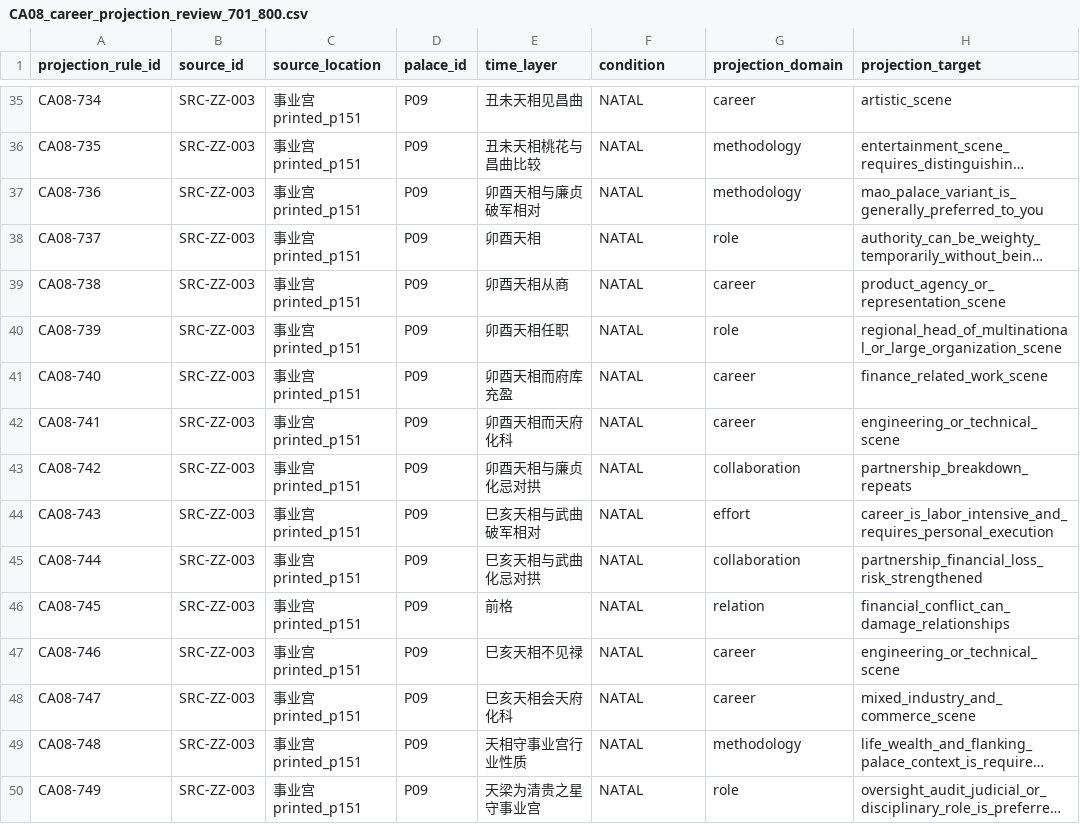
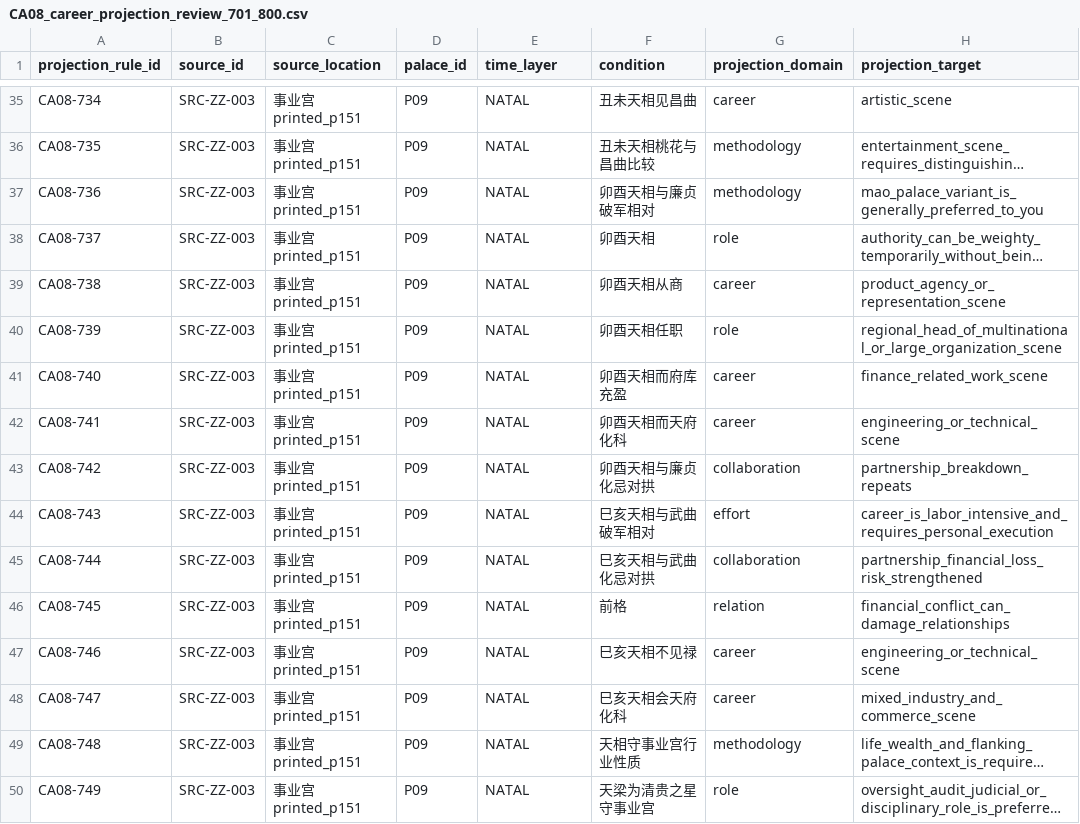
Before and after one commit to 15937-ass/ziwei-state-space, a CSV file: validation/wp05/CA08_career_projection_review_701_800.csv, drawn as a sheet; only a part is shown, gaps mark what is left out; long unchanged cells end in …; the diff covers the shown part only; the diff names each change by its address in the sheet, - before the commit and + after, or states it on an @@ line.

```diff
--- a/validation/wp05/CA08_career_projection_review_701_800.csv
+++ b/validation/wp05/CA08_career_projection_review_701_800.csv
-E35 (time_layer): 丑未天相见昌曲
+E35 (time_layer): NATAL
-F35 (condition): NATAL
+F35 (condition): 丑未天相见昌曲
-E36 (time_layer): 丑未天相桃花与昌曲比较
+E36 (time_layer): NATAL
-F36 (condition): NATAL
+F36 (condition): 丑未天相桃花与昌曲比较
-E37 (time_layer): 卯酉天相与廉贞破军相对
+E37 (time_layer): NATAL
-F37 (condition): NATAL
+F37 (condition): 卯酉天相与廉贞破军相对
-E38 (time_layer): 卯酉天相
+E38 (time_layer): NATAL
-F38 (condition): NATAL
+F38 (condition): 卯酉天相
-E39 (time_layer): 卯酉天相从商
+E39 (time_layer): NATAL
-F39 (condition): NATAL
+F39 (condition): 卯酉天相从商
-E40 (time_layer): 卯酉天相任职
+E40 (time_layer): NATAL
-F40 (condition): NATAL
+F40 (condition): 卯酉天相任职
-E41 (time_layer): 卯酉天相而府库充盈
+E41 (time_layer): NATAL
-F41 (condition): NATAL
+F41 (condition): 卯酉天相而府库充盈
-E42 (time_layer): 卯酉天相而天府化科
+E42 (time_layer): NATAL
-F42 (condition): NATAL
+F42 (condition): 卯酉天相而天府化科
-E43 (time_layer): 卯酉天相与廉贞化忌对拱
+E43 (time_layer): NATAL
-F43 (condition): NATAL
+F43 (condition): 卯酉天相与廉贞化忌对拱
-E44 (time_layer): 巳亥天相与武曲破军相对
+E44 (time_layer): NATAL
-F44 (condition): NATAL
+F44 (condition): 巳亥天相与武曲破军相对
-E45 (time_layer): 巳亥天相与武曲化忌对拱
+E45 (time_layer): NATAL
-F45 (condition): NATAL
+F45 (condition): 巳亥天相与武曲化忌对拱
-E46 (time_layer): 前格
+E46 (time_layer): NATAL
-F46 (condition): NATAL
+F46 (condition): 前格
-E47 (time_layer): 巳亥天相不见禄
+E47 (time_layer): NATAL
-F47 (condition): NATAL
+F47 (condition): 巳亥天相不见禄
-E48 (time_layer): 巳亥天相会天府化科
+E48 (time_layer): NATAL
-F48 (condition): NATAL
+F48 (condition): 巳亥天相会天府化科
-E49 (time_layer): 天相守事业宫行业性质
+E49 (time_layer): NATAL
-F49 (condition): NATAL
+F49 (condition): 天相守事业宫行业性质
-E50 (time_layer): 天梁为清贵之星守事业宫
+E50 (time_layer): NATAL
-F50 (condition): NATAL
+F50 (condition): 天梁为清贵之星守事业宫
```
Also changed, not shown: 168 edited cells elsewhere in this file.
